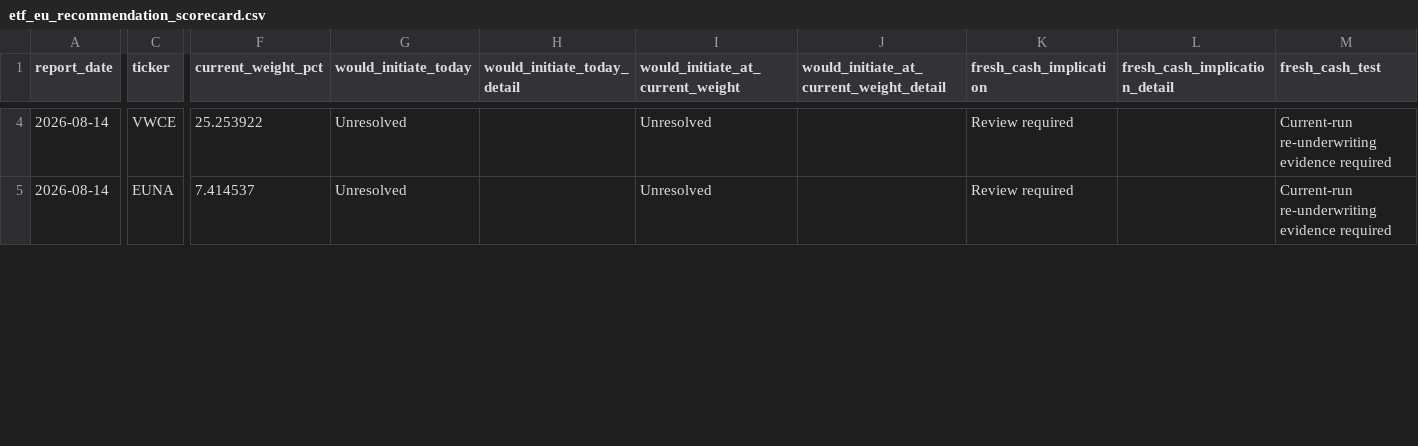
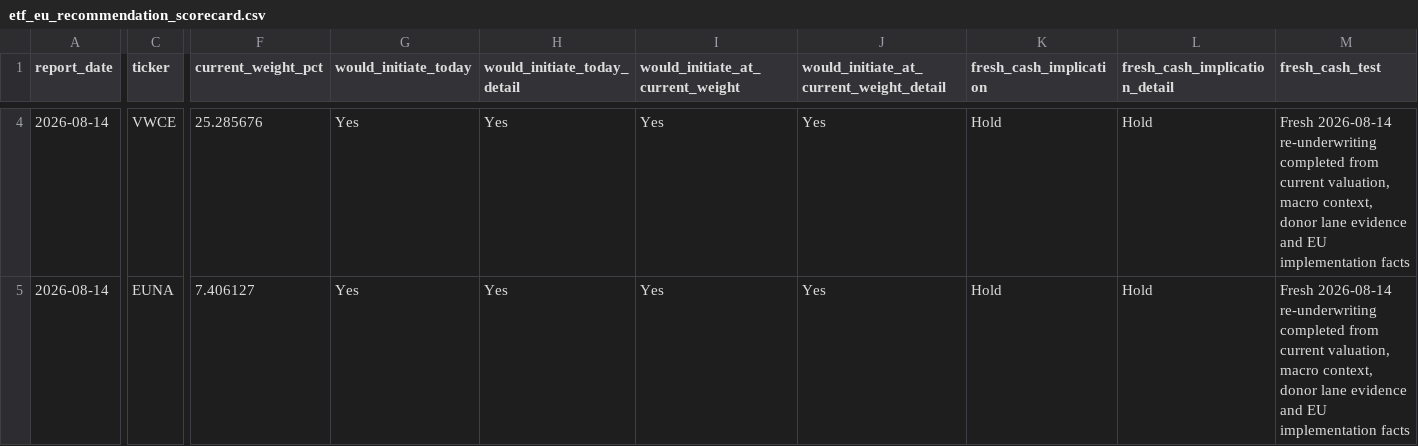
Before and after one commit to market-predictions/weekly-etf-eu, a CSV file: output/etf_eu_recommendation_scorecard.csv, drawn as a sheet; only a part is shown, gaps mark what is left out; the diff covers the shown part only; the diff names each change by its address in the sheet, - before the commit and + after, or states it on an @@ line.

```diff
--- a/output/etf_eu_recommendation_scorecard.csv
+++ b/output/etf_eu_recommendation_scorecard.csv
-F4 (current_weight_pct): 25.253922
+F4 (current_weight_pct): 25.285676
-G4:G5 (would_initiate_today): Unresolved
+G4:G5 (would_initiate_today): Yes
-H4:H5 (would_initiate_today_detail): (empty)
+H4:H5 (would_initiate_today_detail): Yes
-I4:I5 (would_initiate_at_current_weight): Unresolved
+I4:I5 (would_initiate_at_current_weight): Yes
-J4:J5: (empty)
+J4:J5: Yes
-K4:K5 (fresh_cash_implication): Review required
+K4:K5 (fresh_cash_implication): Hold
-L4:L5 (fresh_cash_implication_detail): (empty)
+L4:L5 (fresh_cash_implication_detail): Hold
-M4:M5 (fresh_cash_test): Current-run re-underwriting evidence required
+M4:M5 (fresh_cash_test): Fresh 2026-08-14 re-underwriting completed from current valuation, macro context, donor lane evidence and EU implementation facts
-F5 (current_weight_pct): 7.414537
+F5 (current_weight_pct): 7.406127
```
Also changed, not shown: 145 edited cells elsewhere in this file, output/etf_eu_valuation_history.csv, 18 other files.
